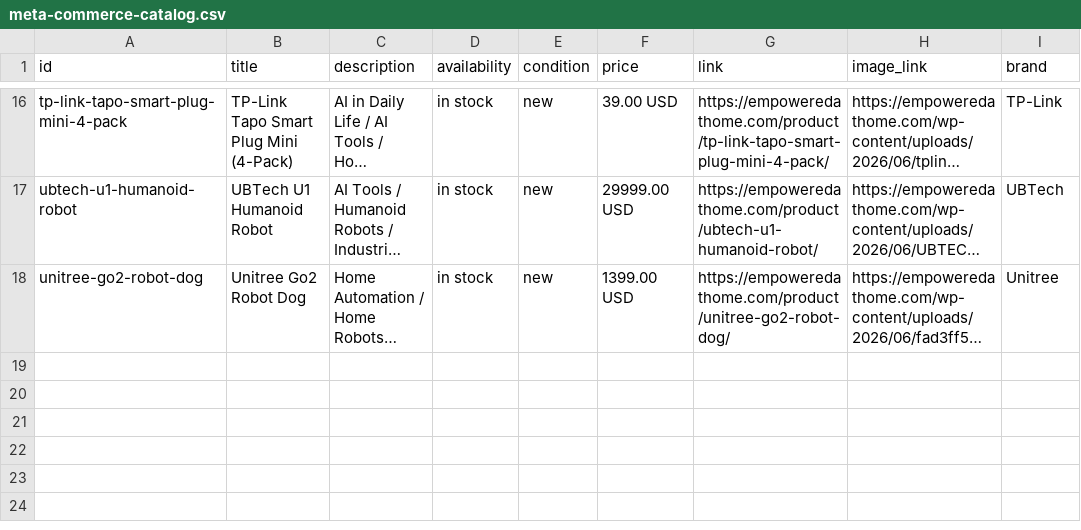
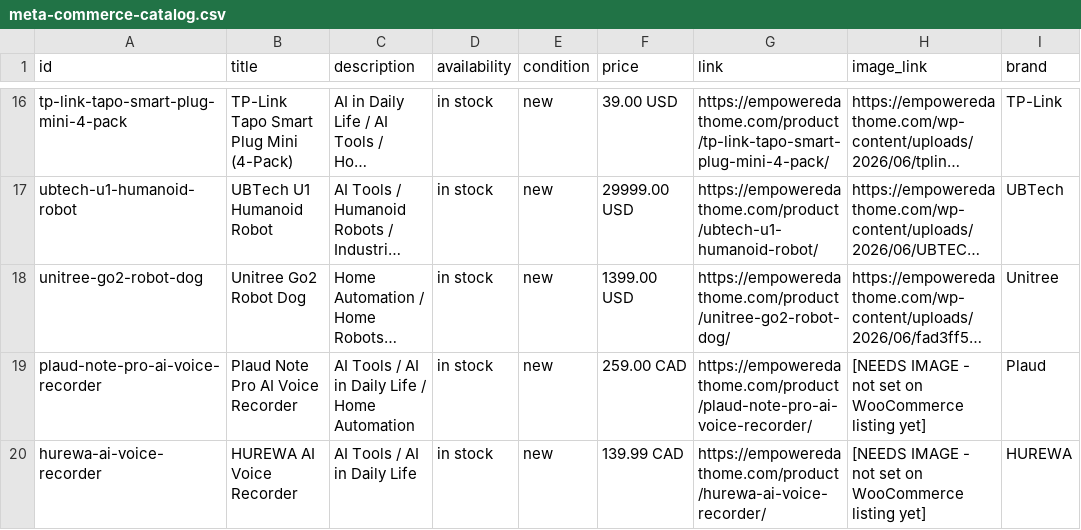
Before and after one commit to QueenAxiom/Axiom, a CSV file: docs/catalogs/meta-commerce-catalog.csv, drawn as a sheet; only a part is shown, gaps mark what is left out; long unchanged cells end in …; the diff names each change by its address in the sheet, - before the commit and + after, or states it on an @@ line.

Commit message:
feat: add Plaud Note Pro and HUREWA AI Voice Recorder to product catalog (WooCommerce External/Affiliate products, live on store)

```diff
--- a/docs/catalogs/meta-commerce-catalog.csv
+++ b/docs/catalogs/meta-commerce-catalog.csv
+row 19: plaud-note-pro-ai-voice-recorder | Plaud Note Pro AI Voice Recorder | AI Tools / AI in Daily Life / Home Automation | in stock | new | 259.00 CAD | https://empoweredathome.com/product/plaud-note-pro-ai-voice-recorder/ | [NEEDS IMAGE - not set on WooCommerce listing yet] | Plaud
+row 20: hurewa-ai-voice-recorder | HUREWA AI Voice Recorder | AI Tools / AI in Daily Life | in stock | new | 139.99 CAD | https://empoweredathome.com/product/hurewa-ai-voice-recorder/ | [NEEDS IMAGE - not set on WooCommerce listing yet] | HUREWA
```
Also changed, not shown: 2 other files.
